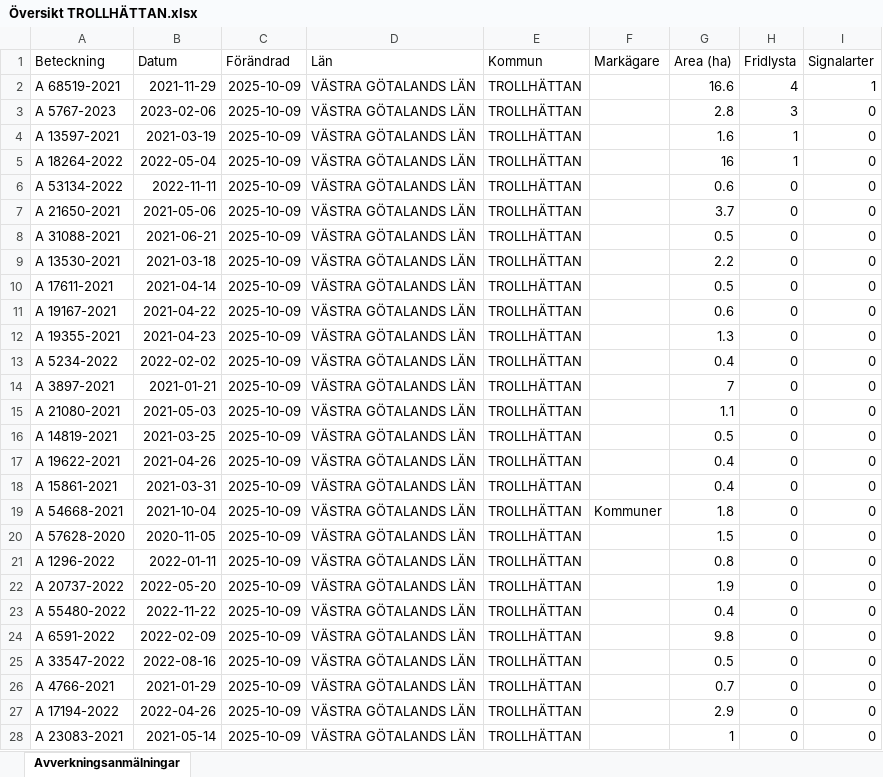
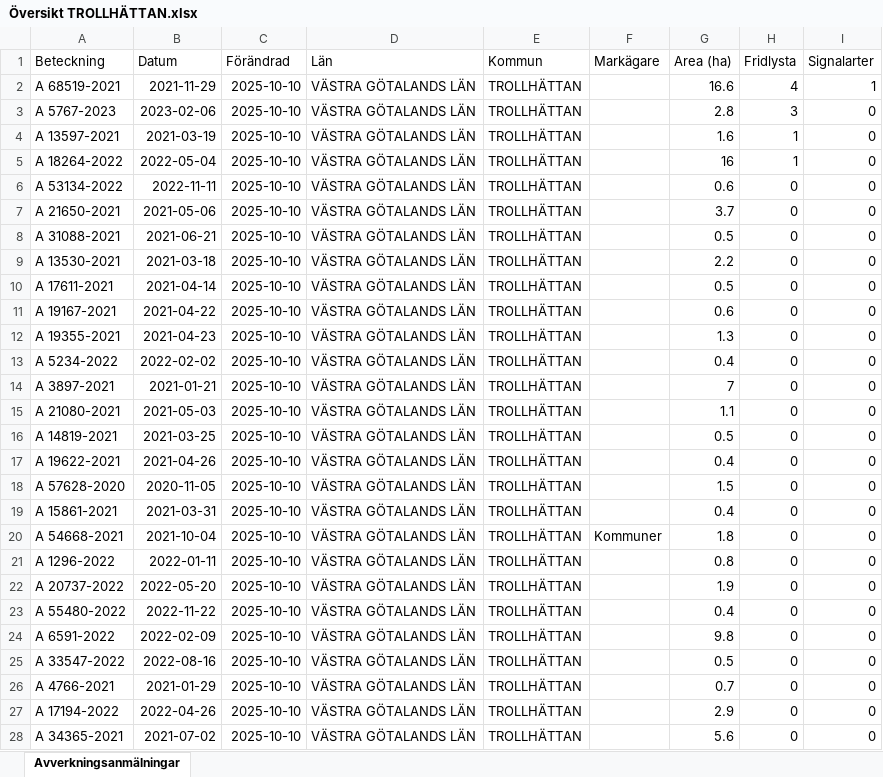
Before and after one commit to klasma/Logging_1488, an Excel workbook: Översikt TROLLHÄTTAN.xlsx, sheet Avverkningsanmälningar, drawn as a sheet; only a part is shown; values as stored, in another font and other column widths than the file's, no borders; the diff covers the shown part only; the diff names each change by its address in the sheet, - before the commit and + after, or states it on an @@ line.

```diff
--- a/Översikt TROLLHÄTTAN.xlsx (sheet Avverkningsanmälningar)
+++ b/Översikt TROLLHÄTTAN.xlsx (sheet Avverkningsanmälningar)
-C2:C28 (Förändrad): 2025-10-09
+C2:C28 (Förändrad): 2025-10-10
-A18 (Beteckning): A 15861-2021
+A18 (Beteckning): A 57628-2020
-B18 (Datum): 2021-03-31
+B18 (Datum): 2020-11-05
-G18 (Area (ha)): 0.4
+G18 (Area (ha)): 1.5
-A19 (Beteckning): A 54668-2021
+A19 (Beteckning): A 15861-2021
-B19 (Datum): 2021-10-04
+B19 (Datum): 2021-03-31
-F19 (Markägare): Kommuner
+F19 (Markägare): (empty)
-G19 (Area (ha)): 1.8
+G19 (Area (ha)): 0.4
-A20 (Beteckning): A 57628-2020
+A20 (Beteckning): A 54668-2021
-B20 (Datum): 2020-11-05
+B20 (Datum): 2021-10-04
-F20 (Markägare): (empty)
+F20 (Markägare): Kommuner
-G20 (Area (ha)): 1.5
+G20 (Area (ha)): 1.8
-A28 (Beteckning): A 23083-2021
+A28 (Beteckning): A 34365-2021
-B28 (Datum): 2021-05-14
+B28 (Datum): 2021-07-02
-G28 (Area (ha)): 1
+G28 (Area (ha)): 5.6
```
Also changed, not shown: 961 edited cells elsewhere in this sheet, artfynd/A 13597-2021 artfynd.xlsx, artfynd/A 18264-2022 artfynd.xlsx, 20 other files.
